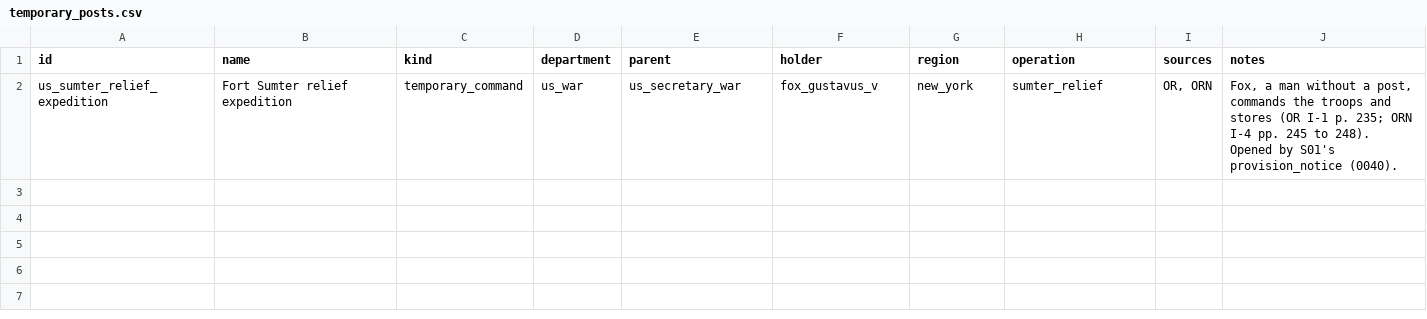
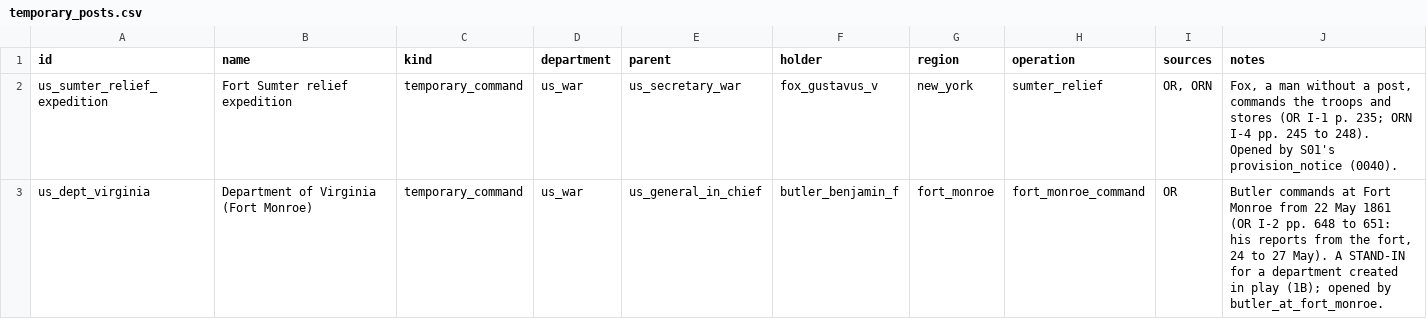
Before and after one commit to horkesh/Mandate, a CSV file: packs/union-1861/source/scenarios/march_1861/temporary_posts.csv, drawn as a sheet; the diff names each change by its address in the sheet, - before the commit and + after, or states it on an @@ line.

```diff
--- a/packs/union-1861/source/scenarios/march_1861/temporary_posts.csv
+++ b/packs/union-1861/source/scenarios/march_1861/temporary_posts.csv
+row 3: us_dept_virginia | Department of Virginia (Fort Monroe) | temporary_command | us_war | us_general_in_chief | butler_benjamin_f | fort_monroe | fort_monroe_command | OR | Butler commands at Fort Monroe from 22 May 1861 (OR I-2 pp. 648 to 651: his reports from the fort, 24 to 27 May). A STAND-IN for a department created in play (1B); opened by butler_at_fort_monroe.
```
Also changed, not shown: packs/union-1861/source/world/people.csv, 24 other files.
